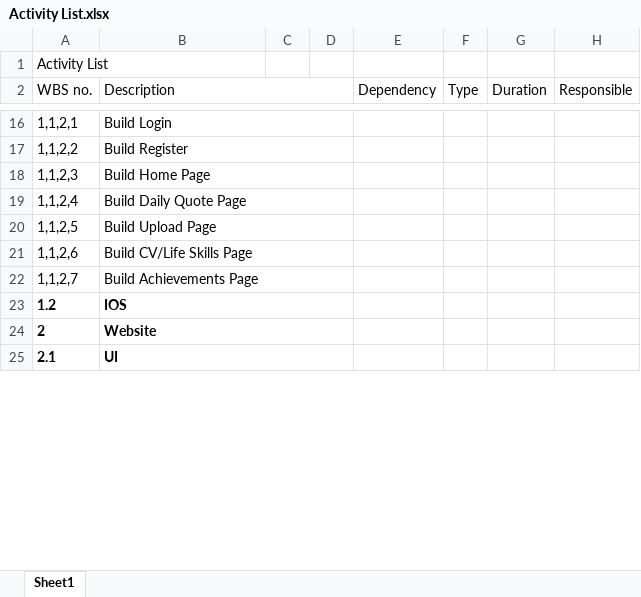
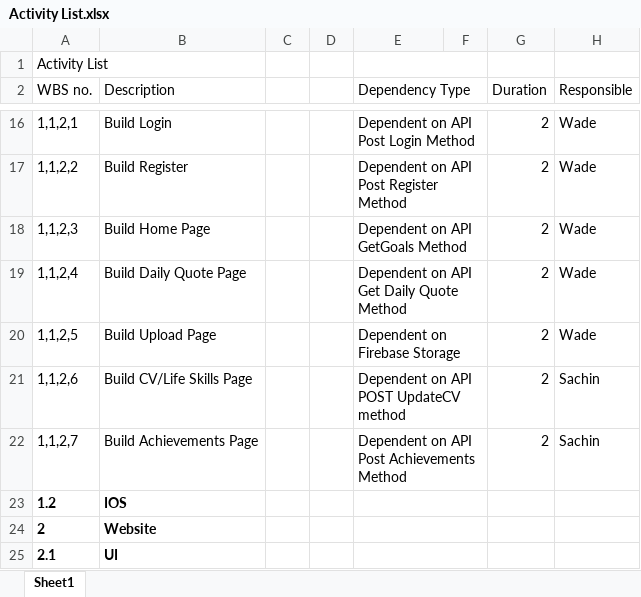
Before and after one commit to wilgroup1234/WILAssignment, an Excel workbook: Documentation/Activity List.xlsx, sheet Sheet1, drawn as a sheet; only a part is shown, gaps mark what is left out; values as stored, in another font and other column widths than the file's, no borders; the diff covers the shown part only; the diff names each change by its address in the sheet, - before the commit and + after, or states it on an @@ line.

```diff
--- a/Documentation/Activity List.xlsx (sheet Sheet1)
+++ b/Documentation/Activity List.xlsx (sheet Sheet1)
+E1:F1 merged
-B2:D2 merged
-E2: Dependency
+E2: Dependency Type
+E2:F2 merged
-F2: Type
+F2: (empty)
-B16:D16 merged
-E16 (Dependency Type): (empty)
+E16 (Dependency Type): Dependent on API Post Login Method
+E16:F16 merged
-G16:G22 (Duration): (empty)
+G16:G22 (Duration): 2
-H16:H20 (Responsible): (empty)
+H16:H20 (Responsible): Wade
-B17:D17 merged
-E17 (Dependency Type): (empty)
+E17 (Dependency Type): Dependent on API Post Register Method
+E17:F17 merged
-B18:D18 merged
-E18 (Dependency Type): (empty)
+E18 (Dependency Type): Dependent on API GetGoals Method
+E18:F18 merged
-B19:D19 merged
-E19 (Dependency Type): (empty)
+E19 (Dependency Type): Dependent on API Get Daily Quote Method
+E19:F19 merged
-B20:D20 merged
-E20 (Dependency Type): (empty)
+E20 (Dependency Type): Dependent on Firebase Storage
+E20:F20 merged
-B21:D21 merged
-E21 (Dependency Type): (empty)
+E21 (Dependency Type): Dependent on API POST UpdateCV method
+E21:F21 merged
-H21:H22 (Responsible): (empty)
+H21:H22 (Responsible): Sachin
-B22:D22 merged
-E22 (Dependency Type): (empty)
+E22 (Dependency Type): Dependent on API Post Achievements Method
+E22:F22 merged
-B23:D23 merged
+E23:F23 merged
-B24:D24 merged
+E24:F24 merged
-B25:D25 merged
+E25:F25 merged
```
Also changed, not shown: 57 edited cells, cell formats and merged cells elsewhere in this sheet.
